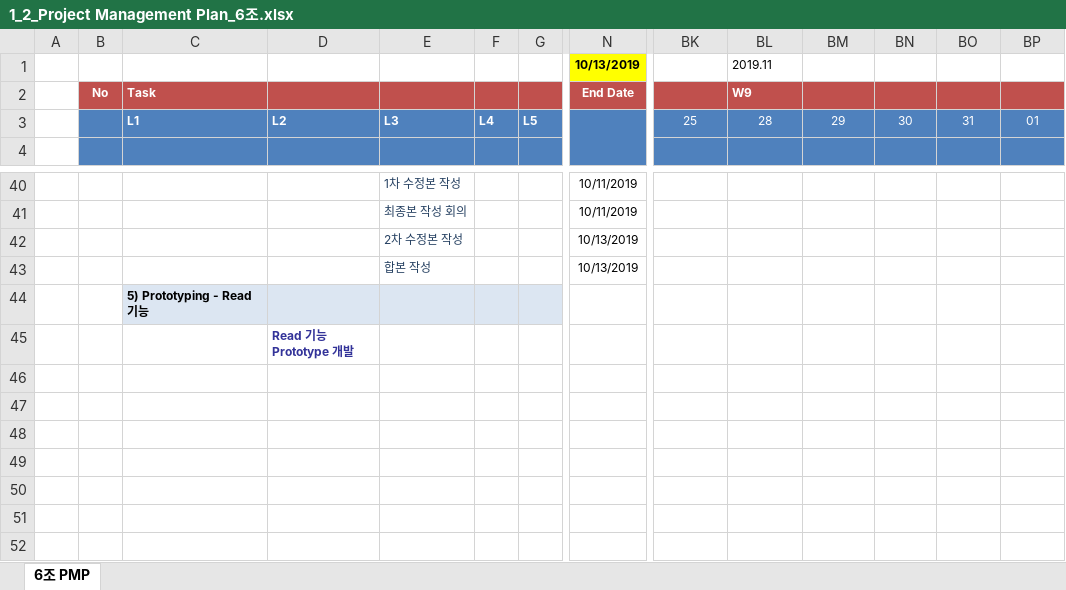
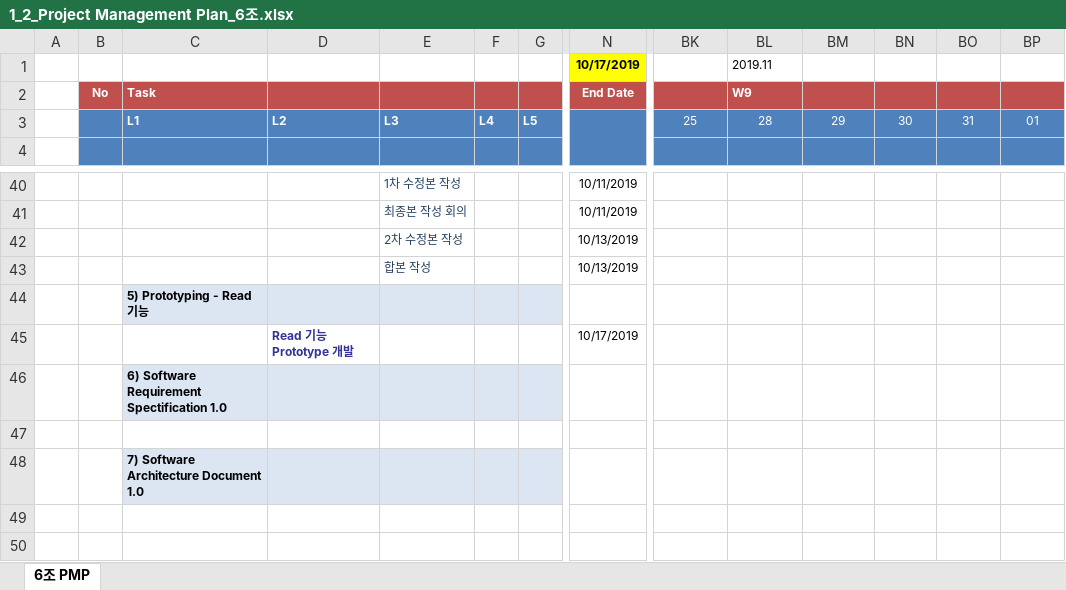
Before and after one commit to paekjisoo/babalzza, an Excel workbook: Project Planning/1_2_Project Management Plan_6조.xlsx, sheet 6조 PMP, drawn as a sheet; only a part is shown, gaps mark what is left out; the shorter side is filled out with more unchanged rows; values as stored, in another font and other column widths than the file's, no borders; removed rows and columns are numbered as before the commit, all else as after; rows hold the shown columns only; the diff names each change by its address in the sheet, - before the commit and + after, or states it on an @@ line.

```diff
--- a/Project Planning/1_2_Project Management Plan_6조.xlsx (sheet 6조 PMP)
+++ b/Project Planning/1_2_Project Management Plan_6조.xlsx (sheet 6조 PMP)
-N1: 10/13/2019
+N1: 10/17/2019
-N45: (empty)
+N45: 10/17/2019
+row 46:  |  | 6) Software Requirement Spectification 1.0 |  |  |  |  |  | 10/27/2017 | 10/30/2017 | 10/31/2017 | 11/1/2017 | 11/2/2017 | 11/3/2017
-row 47:  |  |  |  |  |  |  |  | 10/27/2017 | 10/30/2017 | 10/31/2017 | 11/1/2017 | 11/2/2017 | 11/3/2017
-C48: (empty)
+C48: 7) Software Architecture Document 1.0
-C48:G48 fill: none
+C48:G48 fill: #DCE6F2
```
Also changed, not shown: 1 other file.
